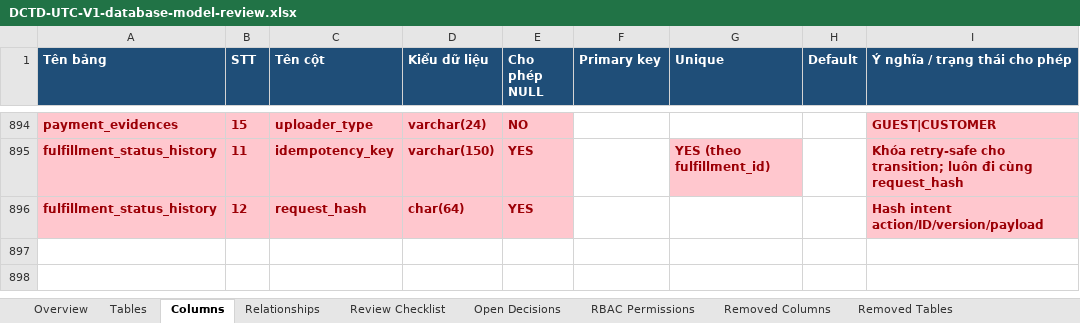
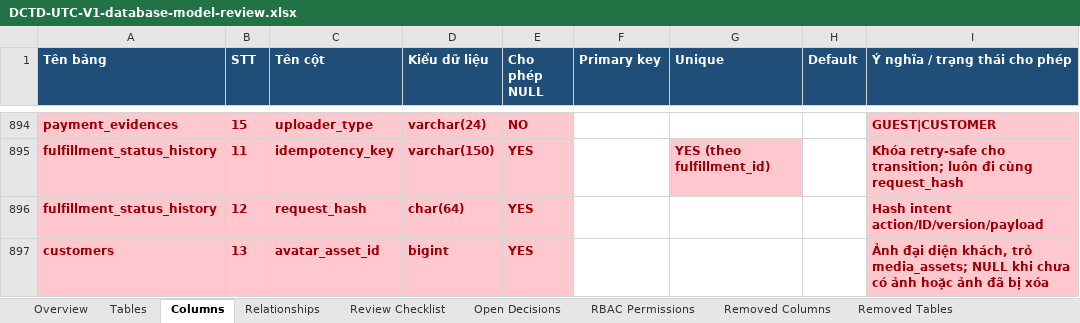
Before and after one commit to longhdwst1full/Sport-api-doc, an Excel workbook: document/DCTD-UTC-V1-database-model-review.xlsx, sheet Columns, drawn as a sheet; only a part is shown, gaps mark what is left out; values as stored, in another font and other column widths than the file's, no borders; the diff names each change by its address in the sheet, - before the commit and + after, or states it on an @@ line.

Commit message:
feat(customer): add avatar asset support and enforce mandatory contact details
- Introduced `avatarAssetId` in the Customer model to link to MediaAsset for customer avatars.
- Updated customer creation and update logic to require both phone and email fields.
- Implemented validation to ensure at least one address is marked as default during customer creation.
- Enhanced address handling to mark inactive addresses instead of hard deletion.
- Added utility functions for slug and code generation for catalog brands and categories.
- Updated related DTOs and services to accommodate new avatar and address requirements.
- Improved tests to cover new avatar handling and mandatory contact validations.

```diff
--- a/document/DCTD-UTC-V1-database-model-review.xlsx (sheet Columns)
+++ b/document/DCTD-UTC-V1-database-model-review.xlsx (sheet Columns)
+row 897: customers | 13 | avatar_asset_id | bigint | YES |  |  |  | Ảnh đại diện khách, trỏ media_assets; NULL khi chưa có ảnh hoặc ảnh đã bị xóa
```
Also changed, not shown: sheet Change Log, sheet Relationships, sheet Tables, 18 other files.
